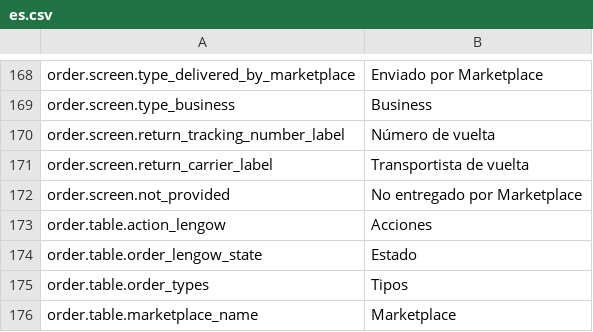
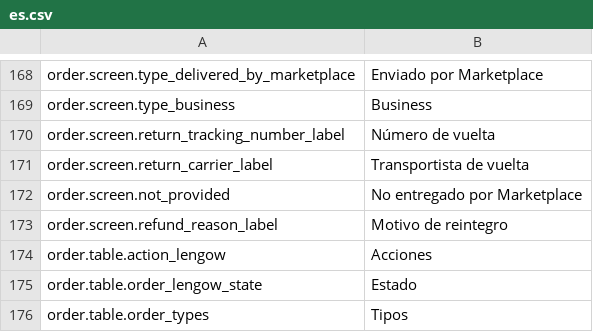
Before and after one commit to lengow/plugin-prestashop, a CSV file: translations/es.csv, drawn as a sheet; only a part is shown, gaps mark what is left out; the shorter side is filled out with more unchanged rows; the diff names each change by its address in the sheet, - before the commit and + after, or states it on an @@ line.

```diff
--- a/translations/es.csv
+++ b/translations/es.csv
+row 173: order.screen.refund_reason_label | Motivo de reintegro
```
Also changed, not shown: translations/en.csv, translations/fr.csv, 2 other files.
